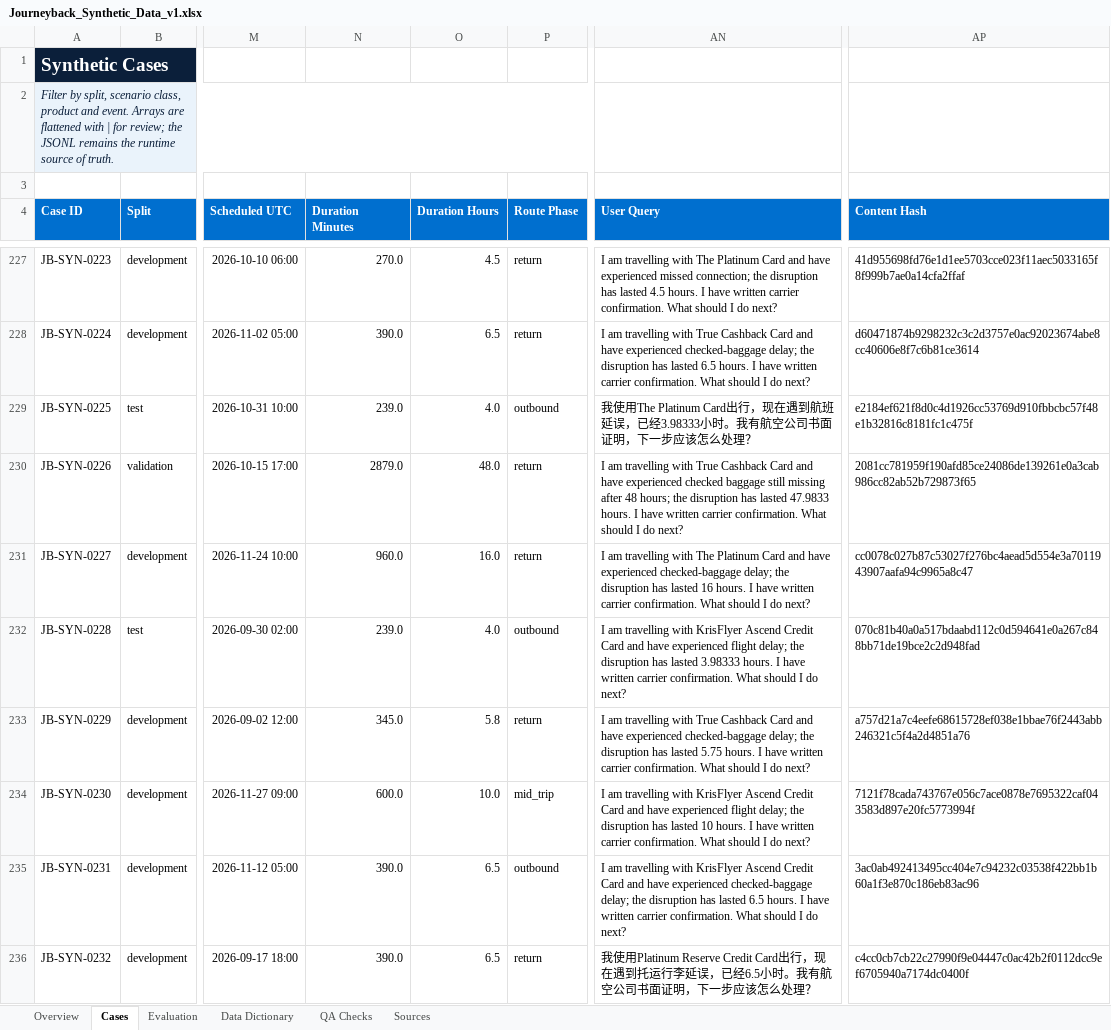
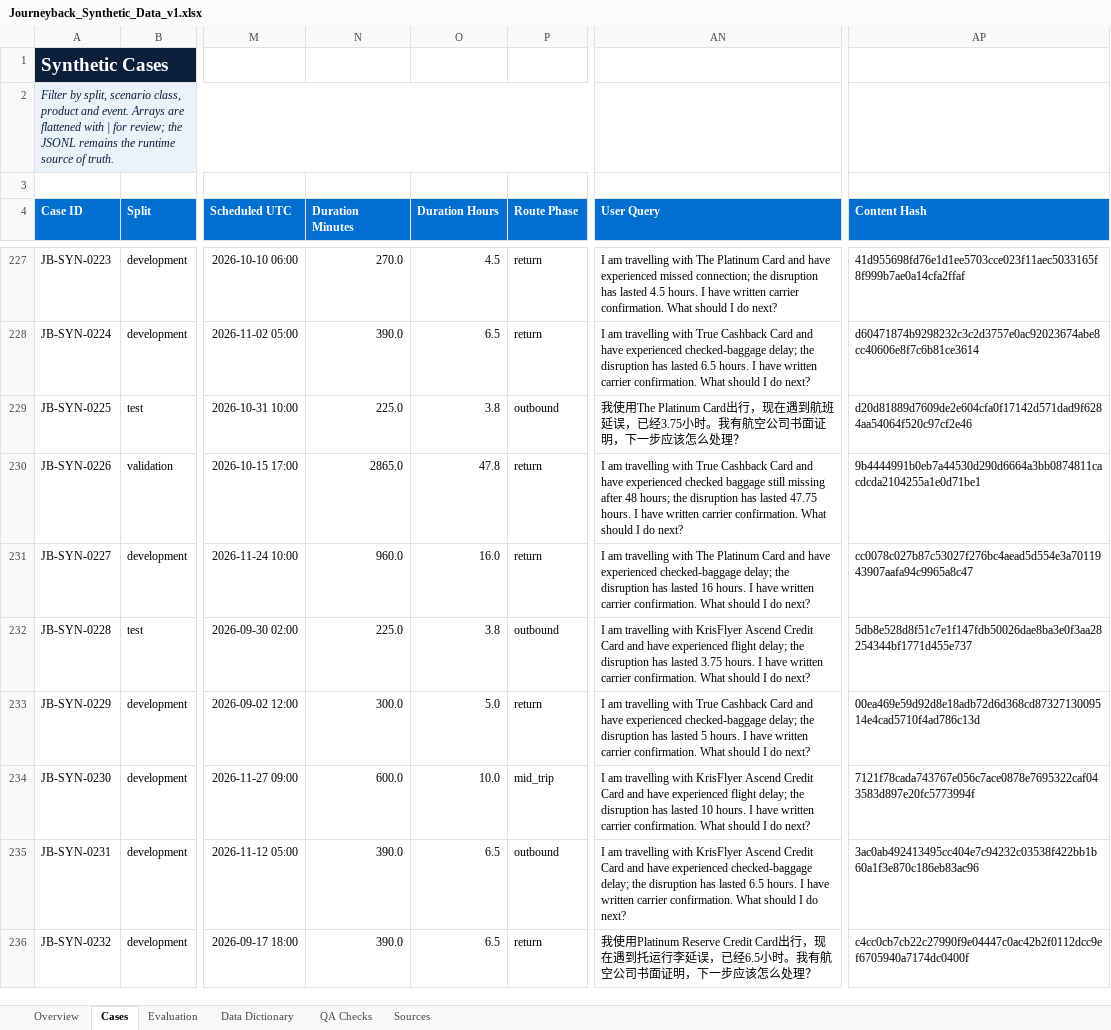
Before and after one commit to Sorbett/Journeyback, an Excel workbook: outputs/synthetic_data/Journeyback_Synthetic_Data_v1.xlsx, sheet Cases, drawn as a sheet; only a part is shown, gaps mark what is left out; values as stored, in another font and other column widths than the file's, no borders; table styles not drawn; the diff covers the shown part only; the diff names each change by its address in the sheet, - before the commit and + after, or states it on an @@ line.

```diff
--- a/outputs/synthetic_data/Journeyback_Synthetic_Data_v1.xlsx (sheet Cases)
+++ b/outputs/synthetic_data/Journeyback_Synthetic_Data_v1.xlsx (sheet Cases)
-N229 (Duration Minutes): 239.0
+N229 (Duration Minutes): 225.0
-O229 (Duration Hours): 4.0
+O229 (Duration Hours): 3.8
-AN229 (User Query): …误，已经3.98333小时。我…
+AN229 (User Query): …误，已经3.75小时。我…
-AP229 (Content Hash): e2184ef621f8d0c4d1926cc53769d910fbbcbc57f48e1b32816c8181fc1c475f
+AP229 (Content Hash): d20d81889d7609de2e604cfa0f17142d571dad9f6284aa54064f520c97cf2e46
-N230 (Duration Minutes): 2879.0
+N230 (Duration Minutes): 2865.0
-O230 (Duration Hours): 48.0
+O230 (Duration Hours): 47.8
-AN230 (User Query): …has lasted 47.9833 hours. I…
+AN230 (User Query): …has lasted 47.75 hours. I…
-AP230 (Content Hash): 2081cc781959f190afd85ce24086de139261e0a3cab986cc82ab52b729873f65
+AP230 (Content Hash): 9b4444991b0eb7a44530d290d6664a3bb0874811cacdcda2104255a1e0d71be1
-N232 (Duration Minutes): 239.0
+N232 (Duration Minutes): 225.0
-O232 (Duration Hours): 4.0
+O232 (Duration Hours): 3.8
-AN232 (User Query): …has lasted 3.98333 hours. I…
+AN232 (User Query): …has lasted 3.75 hours. I…
-AP232 (Content Hash): 070c81b40a0a517bdaabd112c0d594641e0a267c848bb71de19bce2c2d948fad
+AP232 (Content Hash): 5db8e528d8f51c7e1f147fdb50026dae8ba3e0f3aa28254344bf1771d455e737
-N233 (Duration Minutes): 345.0
+N233 (Duration Minutes): 300.0
-O233 (Duration Hours): 5.8
+O233 (Duration Hours): 5.0
-AN233 (User Query): …has lasted 5.75 hours. I…
+AN233 (User Query): …has lasted 5 hours. I…
-AP233 (Content Hash): a757d21a7c4eefe68615728ef038e1bbae76f2443abb246321c5f4a2d4851a76
+AP233 (Content Hash): 00ea469e59d92d8e18adb72d6d368cd8732713009514e4cad5710f4ad786c13d
```
Also changed, not shown: 236 edited cells elsewhere in this sheet, 22 other files.
